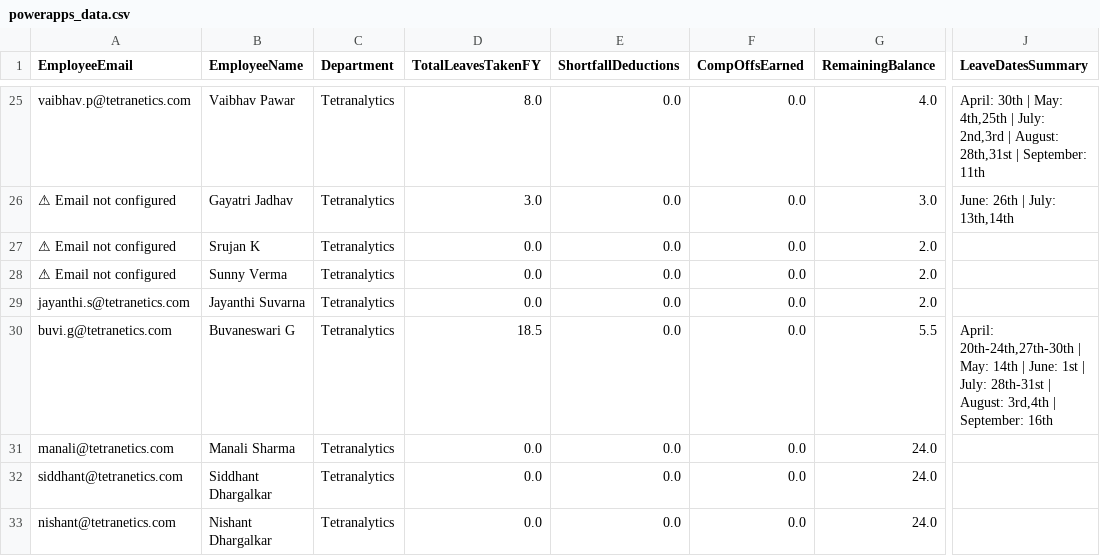
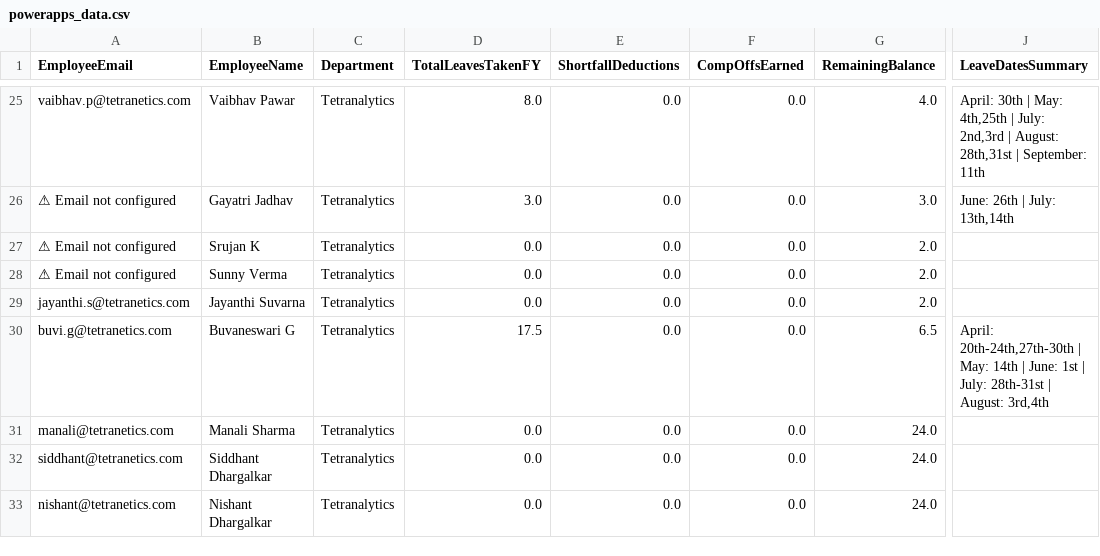
Before and after one commit to buvi-tetranetics/tetranetics-hr-portal, a CSV file: powerapps_data.csv, drawn as a sheet; only a part is shown, gaps mark what is left out; the diff names each change by its address in the sheet, - before the commit and + after, or states it on an @@ line.

Commit message:
Update leave data

```diff
--- a/powerapps_data.csv
+++ b/powerapps_data.csv
-D30 (TotalLeavesTakenFY): 18.5
+D30 (TotalLeavesTakenFY): 17.5
-G30 (RemainingBalance): 5.5
+G30 (RemainingBalance): 6.5
-J30 (LeaveDatesSummary): …August: 3rd,4th | September: 16th
+J30 (LeaveDatesSummary): …August: 3rd,4th
```
